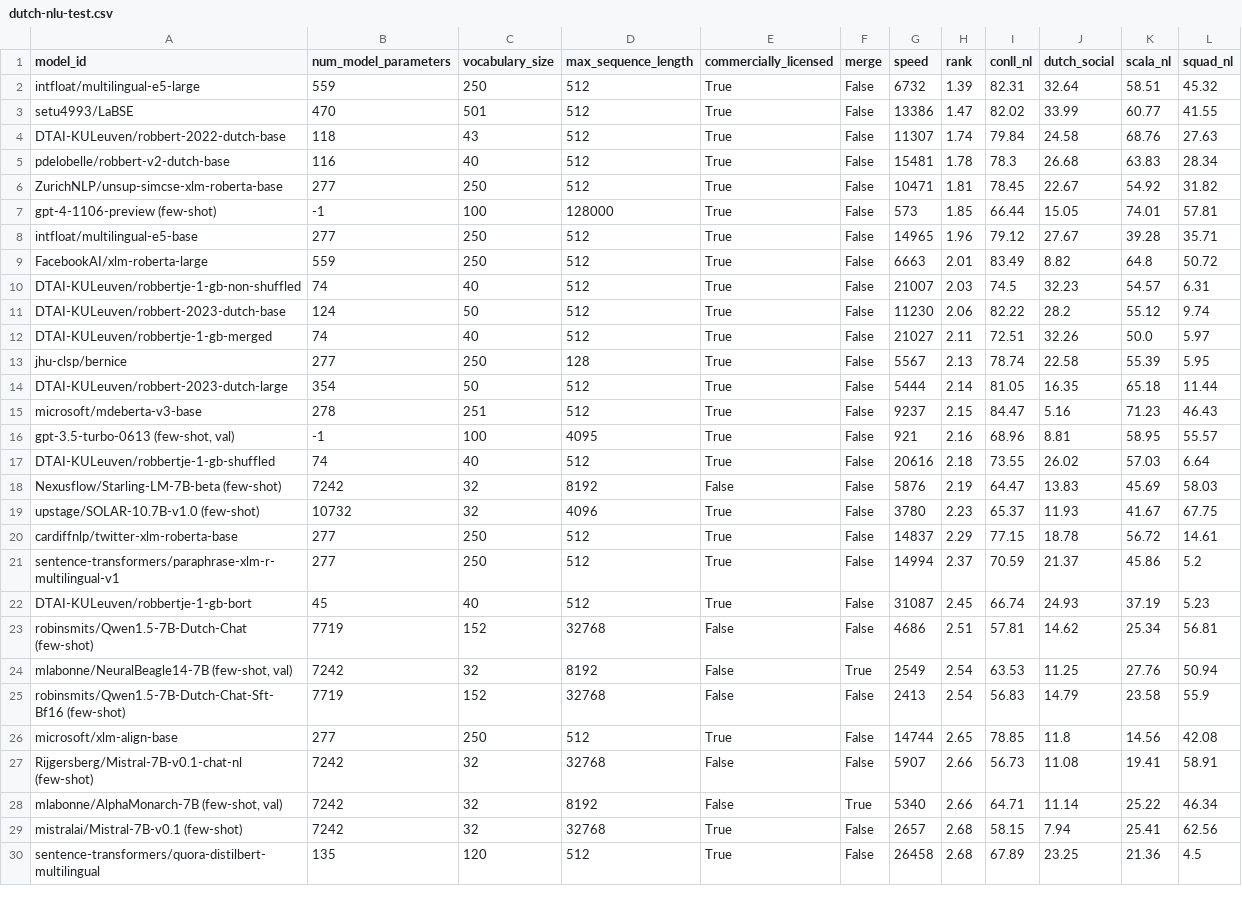
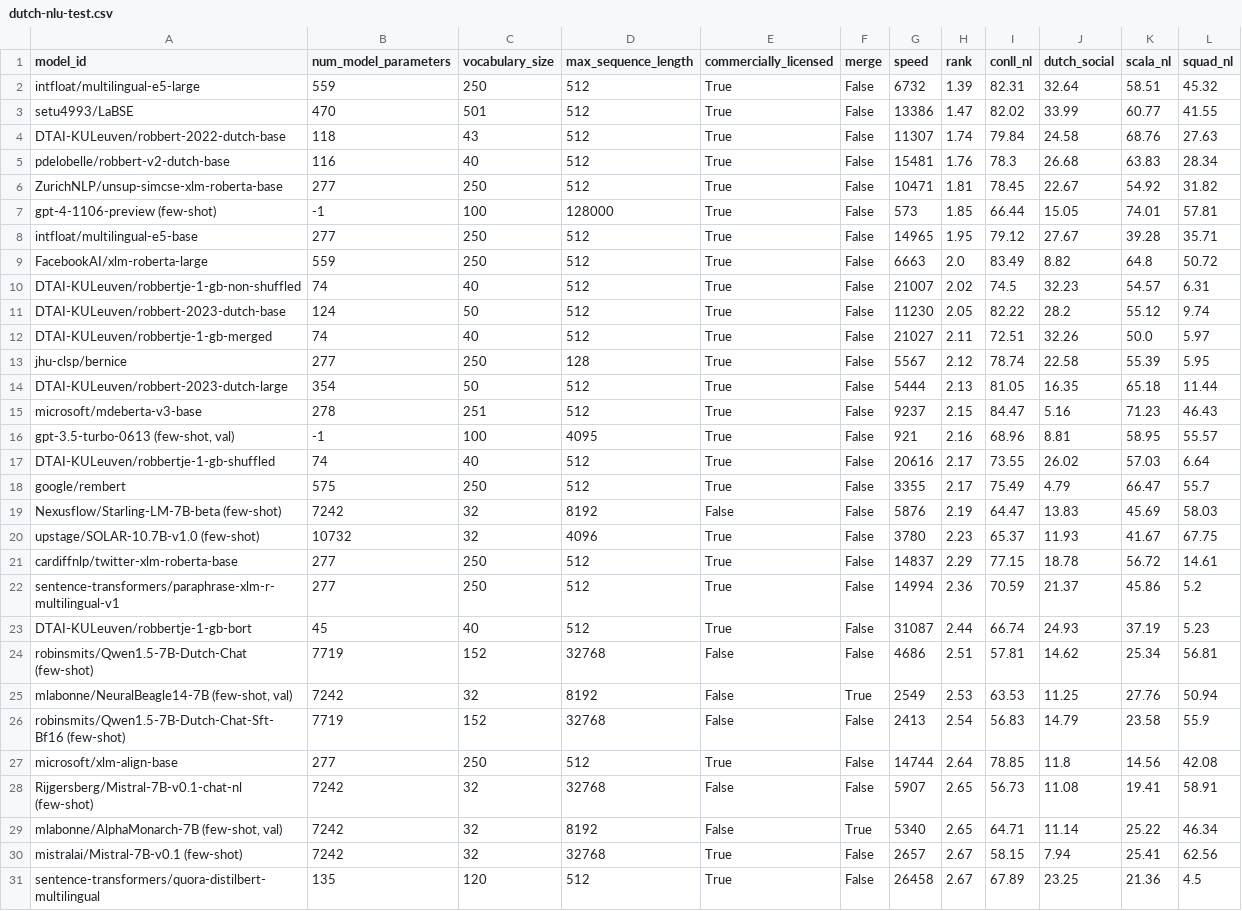
Before and after one commit to ScandEval/scandeval.github.io, a CSV file: dutch-nlu-test.csv, drawn as a sheet; only a part is shown; the diff covers the shown part only.

```diff
--- a/dutch-nlu-test.csv
+++ b/dutch-nlu-test.csv
@@ -4,15 +4,16 @@ setu4993/LaBSE,470,501,512,True,False,13386,1.47,82.02,33.99,60.77,41.55
 DTAI-KULeuven/robbert-2022-dutch-base,118,43,512,True,False,11307,1.74,79.84,24.58,68.76,27.63
-pdelobelle/robbert-v2-dutch-base,116,40,512,True,False,15481,1.78,78.3,26.68,63.83,28.34
+pdelobelle/robbert-v2-dutch-base,116,40,512,True,False,15481,1.76,78.3,26.68,63.83,28.34
 ZurichNLP/unsup-simcse-xlm-roberta-base,277,250,512,True,False,10471,1.81,78.45,22.67,54.92,31.82
 gpt-4-1106-preview (few-shot),-1,100,128000,True,False,573,1.85,66.44,15.05,74.01,57.81
-intfloat/multilingual-e5-base,277,250,512,True,False,14965,1.96,79.12,27.67,39.28,35.71
-FacebookAI/xlm-roberta-large,559,250,512,True,False,6663,2.01,83.49,8.82,64.8,50.72
-DTAI-KULeuven/robbertje-1-gb-non-shuffled,74,40,512,True,False,21007,2.03,74.5,32.23,54.57,6.31
-DTAI-KULeuven/robbert-2023-dutch-base,124,50,512,True,False,11230,2.06,82.22,28.2,55.12,9.74
+intfloat/multilingual-e5-base,277,250,512,True,False,14965,1.95,79.12,27.67,39.28,35.71
+FacebookAI/xlm-roberta-large,559,250,512,True,False,6663,2.0,83.49,8.82,64.8,50.72
+DTAI-KULeuven/robbertje-1-gb-non-shuffled,74,40,512,True,False,21007,2.02,74.5,32.23,54.57,6.31
+DTAI-KULeuven/robbert-2023-dutch-base,124,50,512,True,False,11230,2.05,82.22,28.2,55.12,9.74
 DTAI-KULeuven/robbertje-1-gb-merged,74,40,512,True,False,21027,2.11,72.51,32.26,50.0,5.97
-jhu-clsp/bernice,277,250,128,True,False,5567,2.13,78.74,22.58,55.39,5.95
-DTAI-KULeuven/robbert-2023-dutch-large,354,50,512,True,False,5444,2.14,81.05,16.35,65.18,11.44
+jhu-clsp/bernice,277,250,128,True,False,5567,2.12,78.74,22.58,55.39,5.95
+DTAI-KULeuven/robbert-2023-dutch-large,354,50,512,True,False,5444,2.13,81.05,16.35,65.18,11.44
 microsoft/mdeberta-v3-base,278,251,512,True,False,9237,2.15,84.47,5.16,71.23,46.43
 "gpt-3.5-turbo-0613 (few-shot, val)",-1,100,4095,True,False,921,2.16,68.96,8.81,58.95,55.57
-DTAI-KULeuven/robbertje-1-gb-shuffled,74,40,512,True,False,20616,2.18,73.55,26.02,57.03,6.64
+DTAI-KULeuven/robbertje-1-gb-shuffled,74,40,512,True,False,20616,2.17,73.55,26.02,57.03,6.64
+google/rembert,575,250,512,True,False,3355,2.17,75.49,4.79,66.47,55.7
 Nexusflow/Starling-LM-7B-beta (few-shot),7242,32,8192,False,False,5876,2.19,64.47,13.83,45.69,58.03
@@ -20,11 +21,11 @@ upstage/SOLAR-10.7B-v1.0 (few-shot),10732,32,4096,True,False,3780,2.23,65.37,11.
 cardiffnlp/twitter-xlm-roberta-base,277,250,512,True,False,14837,2.29,77.15,18.78,56.72,14.61
-sentence-transformers/paraphrase-xlm-r-multilingual-v1,277,250,512,True,False,14994,2.37,70.59,21.37,45.86,5.2
-DTAI-KULeuven/robbertje-1-gb-bort,45,40,512,True,False,31087,2.45,66.74,24.93,37.19,5.23
+sentence-transformers/paraphrase-xlm-r-multilingual-v1,277,250,512,True,False,14994,2.36,70.59,21.37,45.86,5.2
+DTAI-KULeuven/robbertje-1-gb-bort,45,40,512,True,False,31087,2.44,66.74,24.93,37.19,5.23
 robinsmits/Qwen1.5-7B-Dutch-Chat (few-shot),7719,152,32768,False,False,4686,2.51,57.81,14.62,25.34,56.81
-"mlabonne/NeuralBeagle14-7B (few-shot, val)",7242,32,8192,False,True,2549,2.54,63.53,11.25,27.76,50.94
+"mlabonne/NeuralBeagle14-7B (few-shot, val)",7242,32,8192,False,True,2549,2.53,63.53,11.25,27.76,50.94
 robinsmits/Qwen1.5-7B-Dutch-Chat-Sft-Bf16 (few-shot),7719,152,32768,False,False,2413,2.54,56.83,14.79,23.58,55.9
-microsoft/xlm-align-base,277,250,512,True,False,14744,2.65,78.85,11.8,14.56,42.08
-Rijgersberg/Mistral-7B-v0.1-chat-nl (few-shot),7242,32,32768,False,False,5907,2.66,56.73,11.08,19.41,58.91
-"mlabonne/AlphaMonarch-7B (few-shot, val)",7242,32,8192,False,True,5340,2.66,64.71,11.14,25.22,46.34
-mistralai/Mistral-7B-v0.1 (few-shot),7242,32,32768,True,False,2657,2.68,58.15,7.94,25.41,62.56
-sentence-transformers/quora-distilbert-multilingual,135,120,512,True,False,26458,2.68,67.89,23.25,21.36,4.5
+microsoft/xlm-align-base,277,250,512,True,False,14744,2.64,78.85,11.8,14.56,42.08
+Rijgersberg/Mistral-7B-v0.1-chat-nl (few-shot),7242,32,32768,False,False,5907,2.65,56.73,11.08,19.41,58.91
+"mlabonne/AlphaMonarch-7B (few-shot, val)",7242,32,8192,False,True,5340,2.65,64.71,11.14,25.22,46.34
+mistralai/Mistral-7B-v0.1 (few-shot),7242,32,32768,True,False,2657,2.67,58.15,7.94,25.41,62.56
+sentence-transformers/quora-distilbert-multilingual,135,120,512,True,False,26458,2.67,67.89,23.25,21.36,4.5
```
Also changed, not shown: 2 added rows, 2 removed rows and 44 edited cells elsewhere in this file, english-nlu-test.csv, 2 other files.
